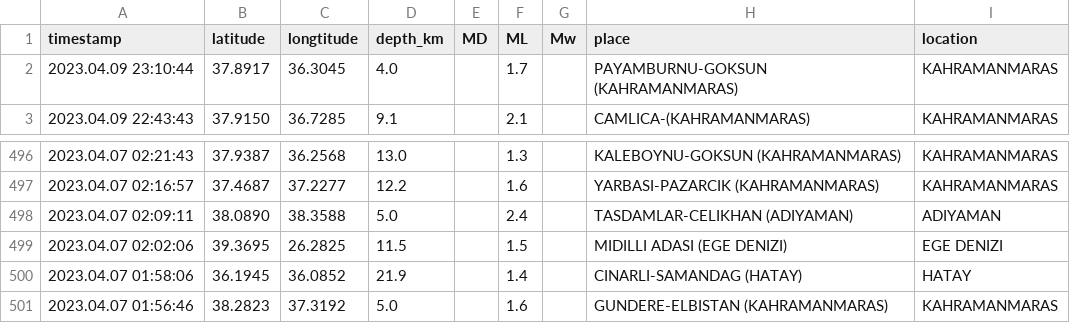
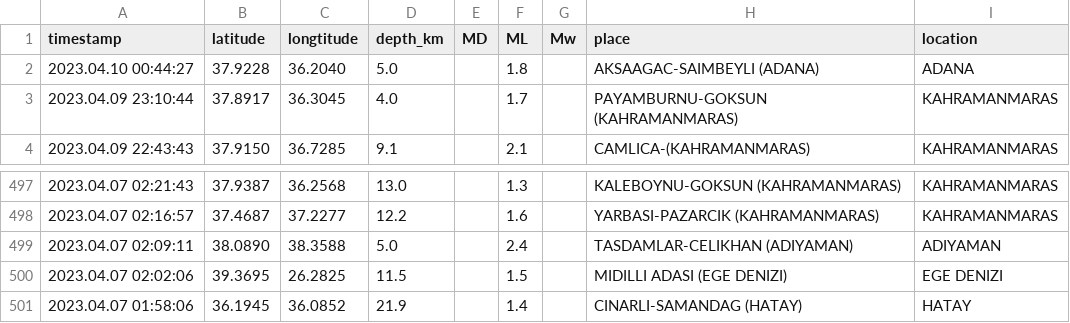
Before and after one commit to eozer/krdae-data, a CSV file: krdae-data.csv, drawn as a sheet; only a part is shown, gaps mark what is left out; removed rows and columns are numbered as before the commit, all else as after; the diff names each change by its address in the sheet, - before the commit and + after, or states it on an @@ line.

```diff
--- a/krdae-data.csv
+++ b/krdae-data.csv
+row 2: 2023.04.10 00:44:27 | 37.9228 | 36.2040 | 5.0 |  | 1.8 |  | AKSAAGAC-SAIMBEYLI (ADANA) | ADANA
-row 501: 2023.04.07 01:56:46 | 38.2823 | 37.3192 | 5.0 |  | 1.6 |  | GUNDERE-ELBISTAN (KAHRAMANMARAS) | KAHRAMANMARAS
```
Also changed, not shown: 1 other file.
